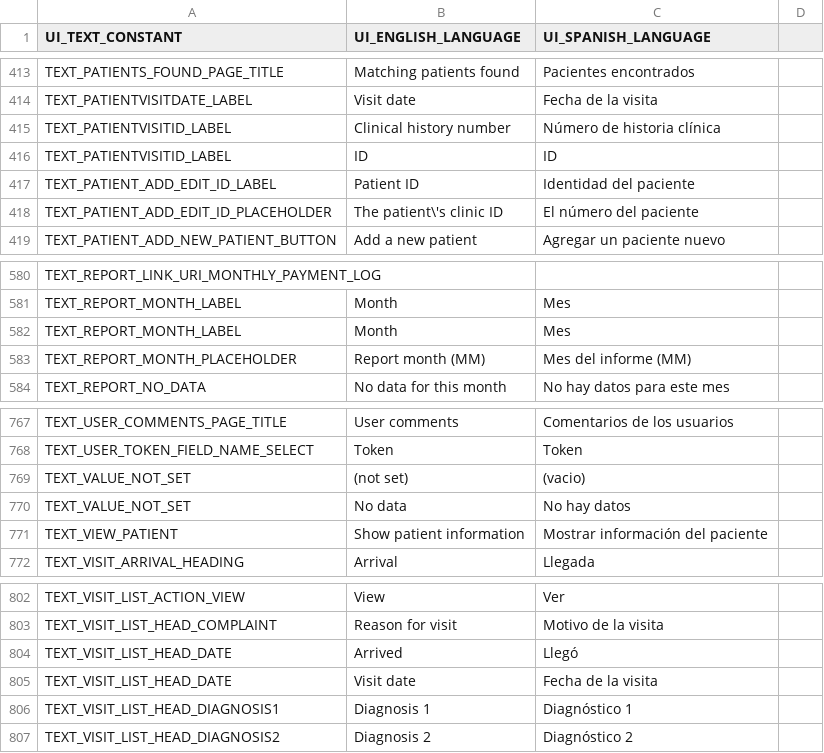
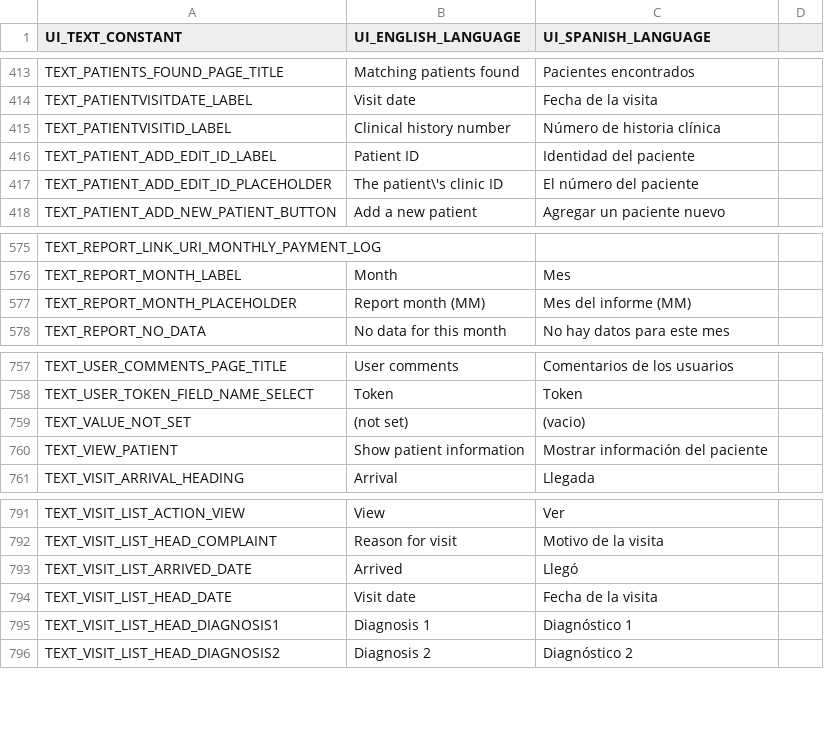
Before and after one commit to docsbydesign/piClinic, a CSV file: uitext/UIText.csv, drawn as a sheet; only a part is shown, gaps mark what is left out; the diff covers the shown part only.

Commit message:
Removed dupes from master string list

```diff
--- a/uitext/UIText.csv
+++ b/uitext/UIText.csv
@@ -415,3 +415,2 @@ TEXT_PATIENTVISITDATE_LABEL,Visit date,Fecha de la visita
 TEXT_PATIENTVISITID_LABEL,Clinical history number,Número de historia clínica
-TEXT_PATIENTVISITID_LABEL,ID,ID
 TEXT_PATIENT_ADD_EDIT_ID_LABEL,Patient ID,Identidad del paciente
@@ -581,3 +576,2 @@ TEXT_REPORT_LINK_URI_MONTHLY_PAYMENT_LOG,,
 TEXT_REPORT_MONTH_LABEL,Month,Mes
-TEXT_REPORT_MONTH_LABEL,Month,Mes
 TEXT_REPORT_MONTH_PLACEHOLDER,Report month (MM),Mes del informe (MM)
@@ -769,3 +759,2 @@ TEXT_USER_TOKEN_FIELD_NAME_SELECT,Token,Token
 TEXT_VALUE_NOT_SET,(not set),(vacio)
-TEXT_VALUE_NOT_SET,No data,No hay datos
 TEXT_VIEW_PATIENT,Show patient information,Mostrar información del paciente
@@ -803,3 +792,3 @@ TEXT_VISIT_LIST_ACTION_VIEW,View,Ver
 TEXT_VISIT_LIST_HEAD_COMPLAINT,Reason for visit,Motivo de la visita
-TEXT_VISIT_LIST_HEAD_DATE,Arrived,Llegó
+TEXT_VISIT_LIST_ARRIVED_DATE,Arrived,Llegó
 TEXT_VISIT_LIST_HEAD_DATE,Visit date,Fecha de la visita
```
Also changed, not shown: 8 removed rows and 4 edited cells elsewhere in this file, 9 other files.
